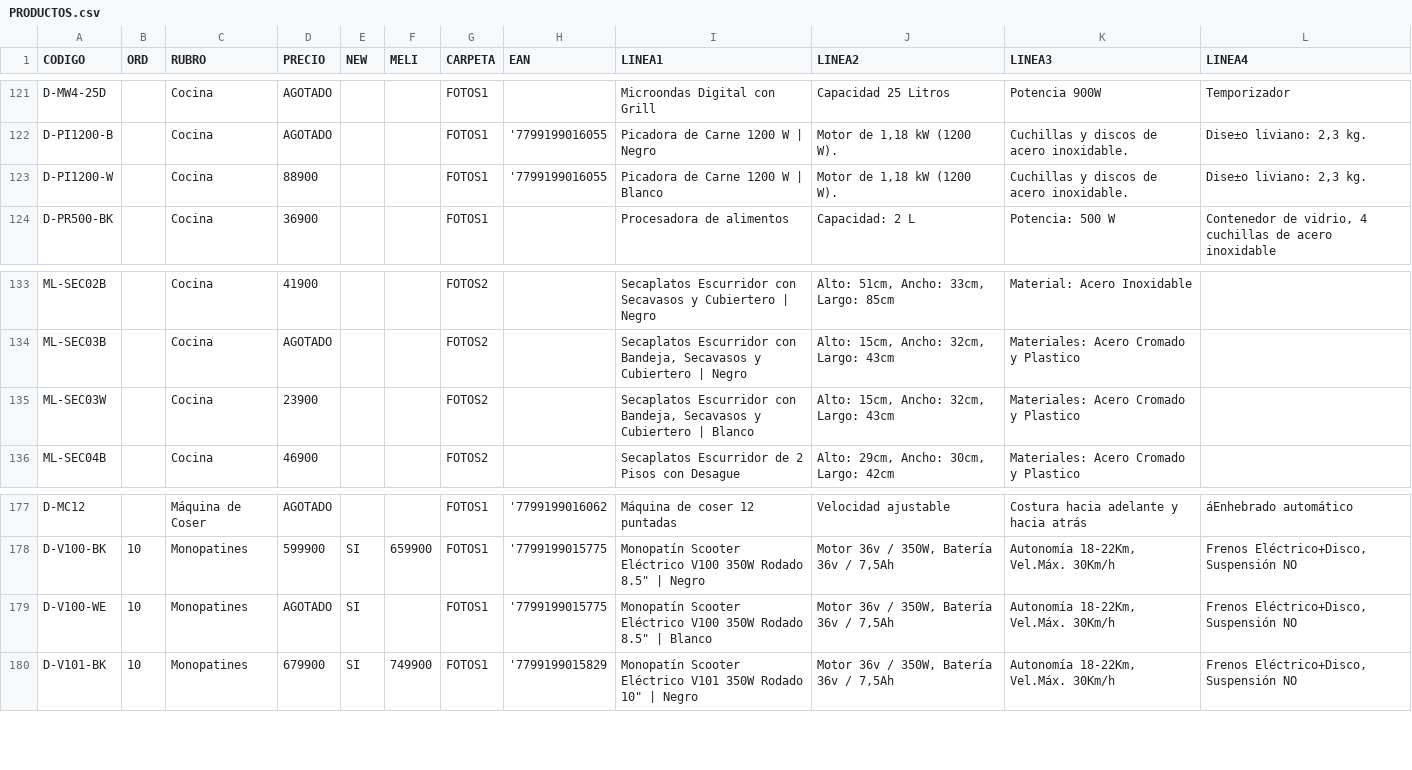
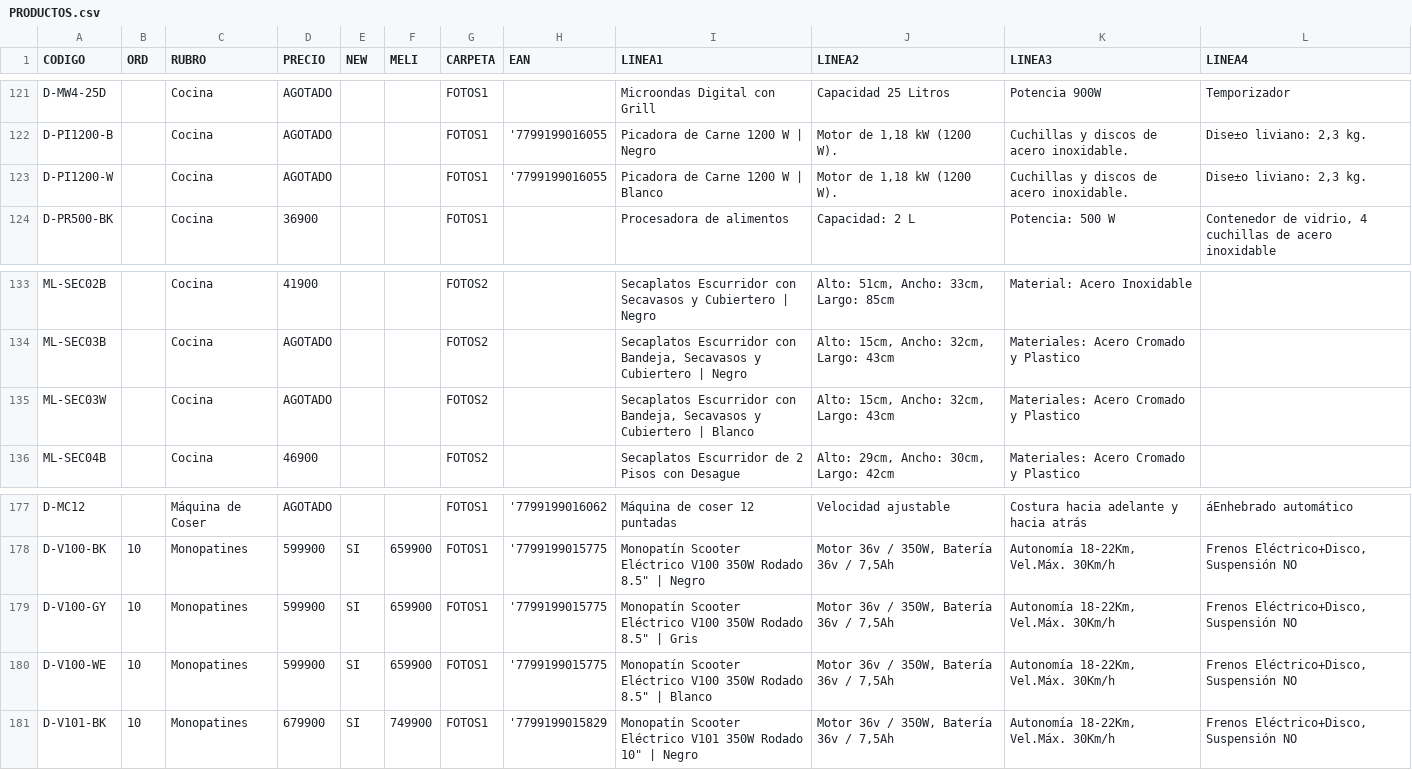
Before and after one commit to DaihatsuHub/CATALOGO-GENERAL, a CSV file: PRODUCTOS.csv, drawn as a sheet; only a part is shown, gaps mark what is left out.

Commit message:
Add files via upload

```diff
--- a/PRODUCTOS.csv
+++ b/PRODUCTOS.csv
@@ -122,3 +122,3 @@ D-MW4-25D;;Cocina;AGOTADO;;;FOTOS1;;Microondas Digital con Grill;Capacidad 25 Li
 D-PI1200-B;;Cocina;AGOTADO;;;FOTOS1;'7799199016055;Picadora de Carne 1200 W | Negro;Motor de 1,18 kW (1200 W).;Cuchillas y discos de acero inoxidable.;Dise±o liviano: 2,3 kg.
-D-PI1200-W;;Cocina;88900;;;FOTOS1;'7799199016055;Picadora de Carne 1200 W | Blanco;Motor de 1,18 kW (1200 W).;Cuchillas y discos de acero inoxidable.;Dise±o liviano: 2,3 kg.
+D-PI1200-W;;Cocina;AGOTADO;;;FOTOS1;'7799199016055;Picadora de Carne 1200 W | Blanco;Motor de 1,18 kW (1200 W).;Cuchillas y discos de acero inoxidable.;Dise±o liviano: 2,3 kg.
 D-PR500-BK;;Cocina;36900;;;FOTOS1;;Procesadora de alimentos;Capacidad: 2 L;Potencia: 500 W;Contenedor de vidrio, 4 cuchillas de acero inoxidable
@@ -134,3 +134,3 @@ ML-SEC02B;;Cocina;41900;;;FOTOS2;;Secaplatos Escurridor con Secavasos y Cubierte
 ML-SEC03B;;Cocina;AGOTADO;;;FOTOS2;;Secaplatos Escurridor  con Bandeja, Secavasos y Cubiertero | Negro;Alto: 15cm, Ancho: 32cm, Largo: 43cm;Materiales: Acero Cromado y Plastico;
-ML-SEC03W;;Cocina;23900;;;FOTOS2;;Secaplatos Escurridor  con Bandeja, Secavasos y Cubiertero | Blanco;Alto: 15cm, Ancho: 32cm, Largo: 43cm;Materiales: Acero Cromado y Plastico;
+ML-SEC03W;;Cocina;AGOTADO;;;FOTOS2;;Secaplatos Escurridor  con Bandeja, Secavasos y Cubiertero | Blanco;Alto: 15cm, Ancho: 32cm, Largo: 43cm;Materiales: Acero Cromado y Plastico;
 ML-SEC04B;;Cocina;46900;;;FOTOS2;;Secaplatos Escurridor de 2 Pisos con Desague;Alto: 29cm, Ancho: 30cm, Largo: 42cm;Materiales: Acero Cromado y Plastico;
@@ -178,3 +178,4 @@ D-MC12;;Máquina de Coser;AGOTADO;;;FOTOS1;'7799199016062;Máquina de coser 12 p
 D-V100-BK;10;Monopatines;599900;SI;659900;FOTOS1;'7799199015775;"Monopatín Scooter Eléctrico V100 350W Rodado 8.5"" | Negro";Motor 36v / 350W, Batería 36v / 7,5Ah;Autonomía 18-22Km, Vel.Máx. 30Km/h;Frenos Eléctrico+Disco, Suspensión NO
-D-V100-WE;10;Monopatines;AGOTADO;SI;;FOTOS1;'7799199015775;"Monopatín Scooter Eléctrico V100 350W Rodado 8.5"" | Blanco";Motor 36v / 350W, Batería 36v / 7,5Ah;Autonomía 18-22Km, Vel.Máx. 30Km/h;Frenos Eléctrico+Disco, Suspensión NO
+D-V100-GY;10;Monopatines;599900;SI;659900;FOTOS1;'7799199015775;"Monopatín Scooter Eléctrico V100 350W Rodado 8.5"" | Gris";Motor 36v / 350W, Batería 36v / 7,5Ah;Autonomía 18-22Km, Vel.Máx. 30Km/h;Frenos Eléctrico+Disco, Suspensión NO
+D-V100-WE;10;Monopatines;599900;SI;659900;FOTOS1;'7799199015775;"Monopatín Scooter Eléctrico V100 350W Rodado 8.5"" | Blanco";Motor 36v / 350W, Batería 36v / 7,5Ah;Autonomía 18-22Km, Vel.Máx. 30Km/h;Frenos Eléctrico+Disco, Suspensión NO
 D-V101-BK;10;Monopatines;679900;SI;749900;FOTOS1;'7799199015829;"Monopatín Scooter Eléctrico V101 350W Rodado 10"" | Negro";Motor 36v / 350W, Batería 36v / 7,5Ah;Autonomía 18-22Km, Vel.Máx. 30Km/h;Frenos Eléctrico+Disco, Suspensión NO
```
